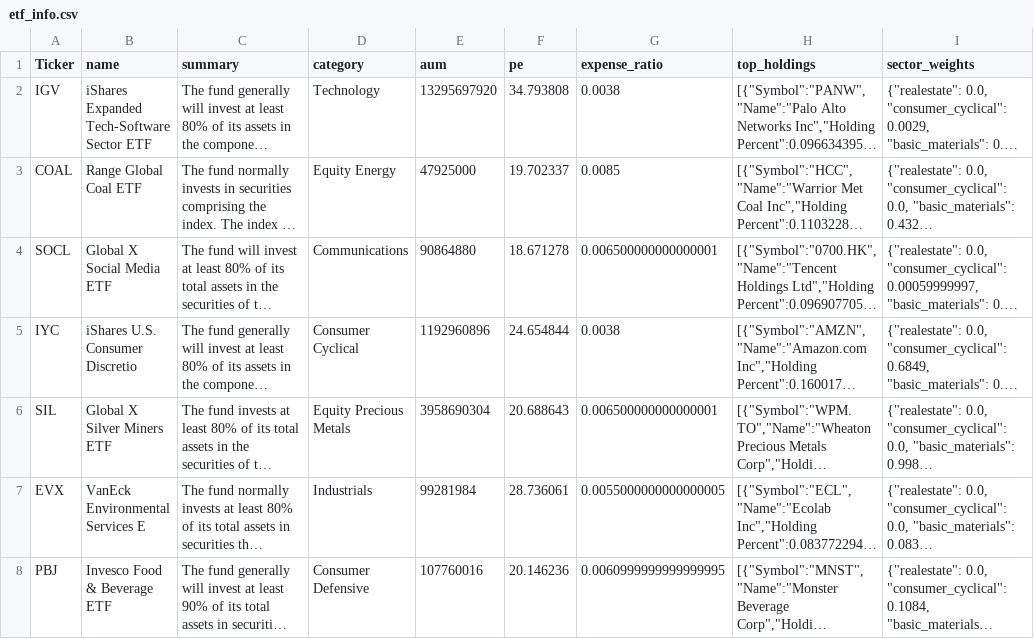
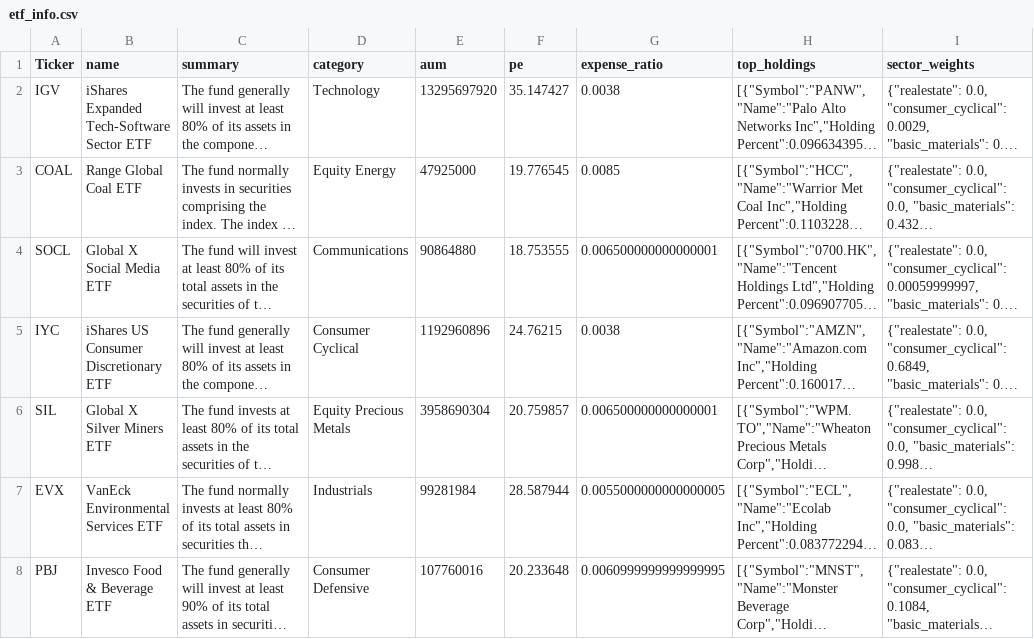
Before and after one commit to nikthetrip/Patterns-Screener, a CSV file: data/etf_info.csv, drawn as a sheet; only a part is shown; long unchanged cells end in …; the diff covers the shown part only; the diff names each change by its address in the sheet, - before the commit and + after, or states it on an @@ line.

```diff
--- a/data/etf_info.csv
+++ b/data/etf_info.csv
-F2 (pe): 34.793808
+F2 (pe): 35.147427
-F3 (pe): 19.702337
+F3 (pe): 19.776545
-F4 (pe): 18.671278
+F4 (pe): 18.753555
-B5 (name): iShares U.S. Consumer Discretio
+B5 (name): iShares US Consumer Discretionary ETF
-F5 (pe): 24.654844
+F5 (pe): 24.76215
-F6 (pe): 20.688643
+F6 (pe): 20.759857
-B7 (name): VanEck Environmental Services E
+B7 (name): VanEck Environmental Services ETF
-F7 (pe): 28.736061
+F7 (pe): 28.587944
-F8 (pe): 20.146236
+F8 (pe): 20.233648
```
Also changed, not shown: 5 added rows, 5 removed rows and 25 edited cells elsewhere in this file, data/etf_sector.csv, data/stocks_4H.csv, 4 other files.
